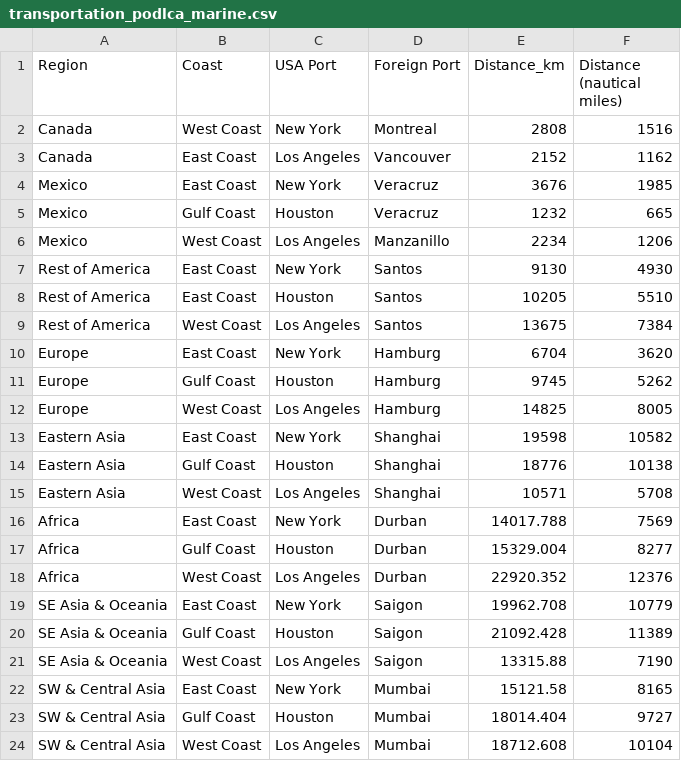
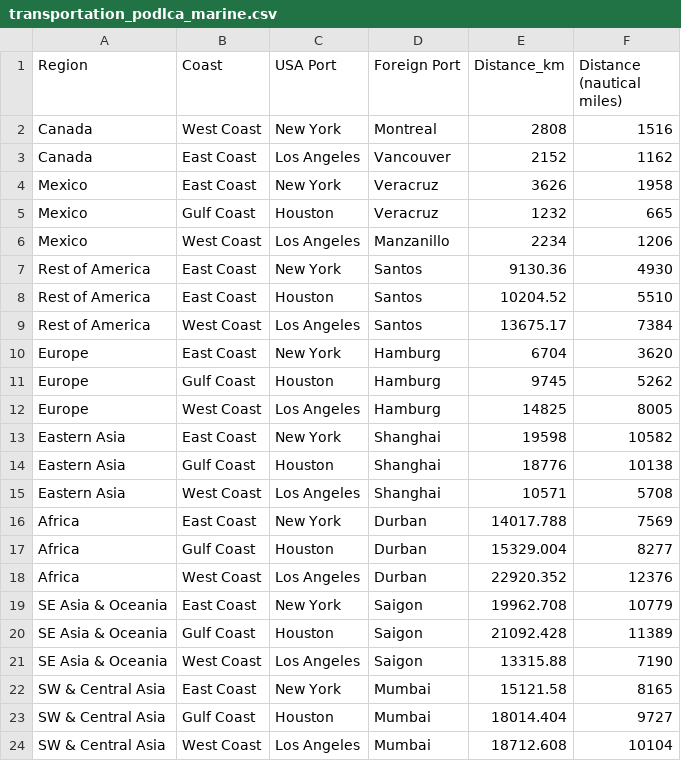
Before and after one commit to POD-LCA/pod_lca, a CSV file: data/transportation_podlca_marine.csv, drawn as a sheet.

Commit message:
transportation marine dataset updated

```diff
--- a/data/transportation_podlca_marine.csv
+++ b/data/transportation_podlca_marine.csv
@@ -3,8 +3,8 @@ Canada,West Coast,New York,Montreal,2808,1516
 Canada,East Coast,Los Angeles,Vancouver,2152,1162
-Mexico,East Coast,New York,Veracruz,3676,1985
+Mexico,East Coast,New York,Veracruz,3626,1958
 Mexico,Gulf Coast,Houston,Veracruz,1232,665
 Mexico,West Coast,Los Angeles,Manzanillo,2234,1206
-Rest of America,East Coast,New York,Santos,9130,4930
-Rest of America,East Coast,Houston,Santos,10205,5510
-Rest of America,West Coast,Los Angeles,Santos,13675,7384
+Rest of America,East Coast,New York,Santos,9130.36,4930
+Rest of America,East Coast,Houston,Santos,10204.52,5510
+Rest of America,West Coast,Los Angeles,Santos,13675.17,7384
 Europe,East Coast,New York,Hamburg,6704,3620
```
